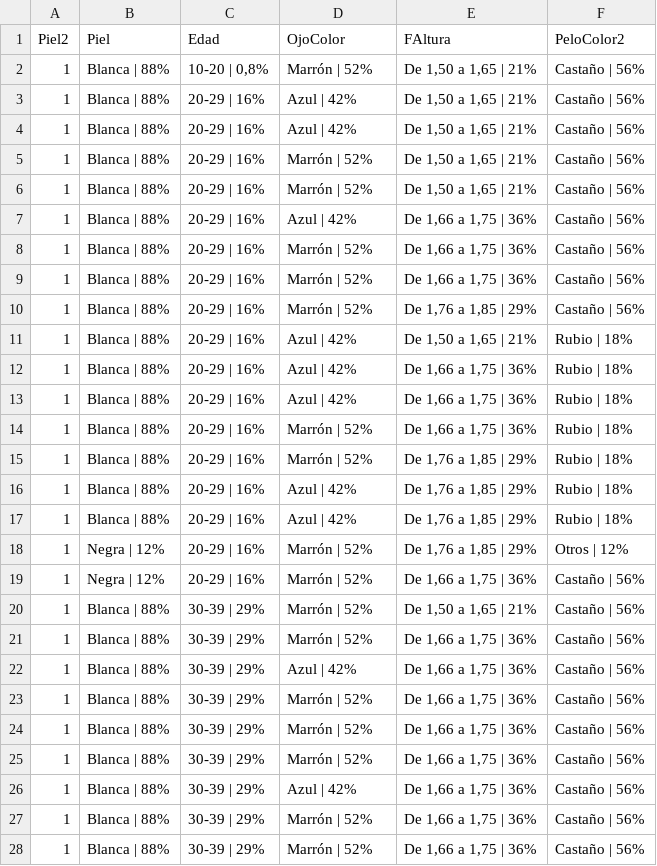
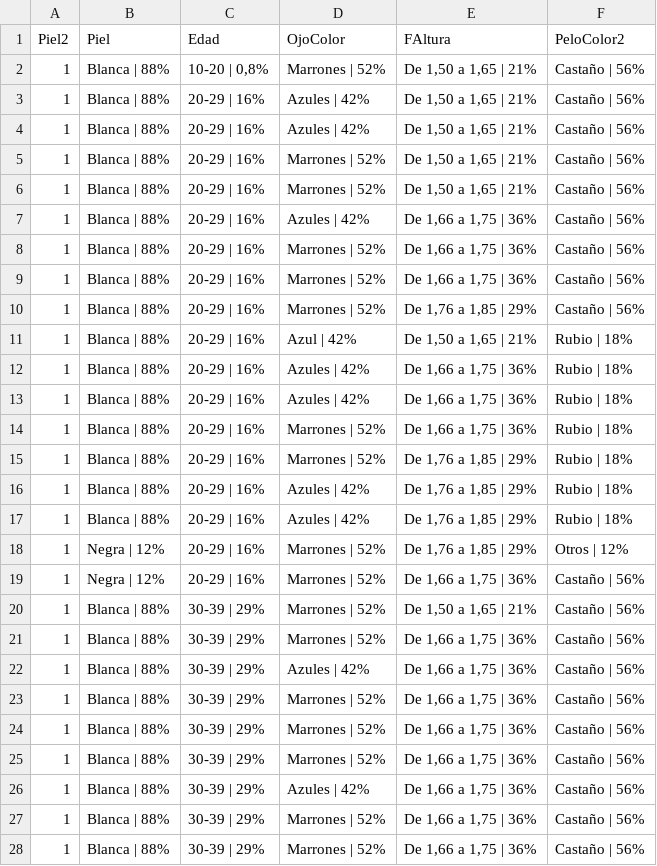
Before and after one commit to VangData/prova, a CSV file: data.csv, drawn as a sheet; only a part is shown; the diff covers the shown part only.

Commit message:
Update data.csv

```diff
--- a/data.csv
+++ b/data.csv
@@ -1,28 +1,28 @@
 Piel2,Piel,Edad,OjoColor,FAltura,PeloColor2
-1,Blanca | 88%,"10-20 | 0,8%",Marrón | 52%,"De 1,50 a 1,65 | 21%",Castaño | 56%
-1,Blanca | 88%,20-29 | 16%,Azul | 42%,"De 1,50 a 1,65 | 21%",Castaño | 56%
-1,Blanca | 88%,20-29 | 16%,Azul | 42%,"De 1,50 a 1,65 | 21%",Castaño | 56%
-1,Blanca | 88%,20-29 | 16%,Marrón | 52%,"De 1,50 a 1,65 | 21%",Castaño | 56%
-1,Blanca | 88%,20-29 | 16%,Marrón | 52%,"De 1,50 a 1,65 | 21%",Castaño | 56%
-1,Blanca | 88%,20-29 | 16%,Azul | 42%,"De 1,66 a 1,75 |  36%",Castaño | 56%
-1,Blanca | 88%,20-29 | 16%,Marrón | 52%,"De 1,66 a 1,75 |  36%",Castaño | 56%
-1,Blanca | 88%,20-29 | 16%,Marrón | 52%,"De 1,66 a 1,75 |  36%",Castaño | 56%
-1,Blanca | 88%,20-29 | 16%,Marrón | 52%,"De 1,76 a 1,85 |  29%",Castaño | 56%
+1,Blanca | 88%,"10-20 | 0,8%",Marrones | 52%,"De 1,50 a 1,65 | 21%",Castaño | 56%
+1,Blanca | 88%,20-29 | 16%,Azules | 42%,"De 1,50 a 1,65 | 21%",Castaño | 56%
+1,Blanca | 88%,20-29 | 16%,Azules | 42%,"De 1,50 a 1,65 | 21%",Castaño | 56%
+1,Blanca | 88%,20-29 | 16%,Marrones | 52%,"De 1,50 a 1,65 | 21%",Castaño | 56%
+1,Blanca | 88%,20-29 | 16%,Marrones | 52%,"De 1,50 a 1,65 | 21%",Castaño | 56%
+1,Blanca | 88%,20-29 | 16%,Azules | 42%,"De 1,66 a 1,75 |  36%",Castaño | 56%
+1,Blanca | 88%,20-29 | 16%,Marrones | 52%,"De 1,66 a 1,75 |  36%",Castaño | 56%
+1,Blanca | 88%,20-29 | 16%,Marrones | 52%,"De 1,66 a 1,75 |  36%",Castaño | 56%
+1,Blanca | 88%,20-29 | 16%,Marrones | 52%,"De 1,76 a 1,85 |  29%",Castaño | 56%
 1,Blanca | 88%,20-29 | 16%,Azul | 42%,"De 1,50 a 1,65 | 21%",Rubio | 18%
-1,Blanca | 88%,20-29 | 16%,Azul | 42%,"De 1,66 a 1,75 |  36%",Rubio | 18%
-1,Blanca | 88%,20-29 | 16%,Azul | 42%,"De 1,66 a 1,75 |  36%",Rubio | 18%
-1,Blanca | 88%,20-29 | 16%,Marrón | 52%,"De 1,66 a 1,75 |  36%",Rubio | 18%
-1,Blanca | 88%,20-29 | 16%,Marrón | 52%,"De 1,76 a 1,85 |  29%",Rubio | 18%
-1,Blanca | 88%,20-29 | 16%,Azul | 42%,"De 1,76 a 1,85 |  29%",Rubio | 18%
-1,Blanca | 88%,20-29 | 16%,Azul | 42%,"De 1,76 a 1,85 |  29%",Rubio | 18%
-1,Negra | 12%,20-29 | 16%,Marrón | 52%,"De 1,76 a 1,85 |  29%",Otros | 12%
-1,Negra | 12%,20-29 | 16%,Marrón | 52%,"De 1,66 a 1,75 |  36%",Castaño | 56%
-1,Blanca | 88%,30-39 | 29%,Marrón | 52%,"De 1,50 a 1,65 | 21%",Castaño | 56%
-1,Blanca | 88%,30-39 | 29%,Marrón | 52%,"De 1,66 a 1,75 |  36%",Castaño | 56%
-1,Blanca | 88%,30-39 | 29%,Azul | 42%,"De 1,66 a 1,75 |  36%",Castaño | 56%
-1,Blanca | 88%,30-39 | 29%,Marrón | 52%,"De 1,66 a 1,75 |  36%",Castaño | 56%
-1,Blanca | 88%,30-39 | 29%,Marrón | 52%,"De 1,66 a 1,75 |  36%",Castaño | 56%
-1,Blanca | 88%,30-39 | 29%,Marrón | 52%,"De 1,66 a 1,75 |  36%",Castaño | 56%
-1,Blanca | 88%,30-39 | 29%,Azul | 42%,"De 1,66 a 1,75 |  36%",Castaño | 56%
-1,Blanca | 88%,30-39 | 29%,Marrón | 52%,"De 1,66 a 1,75 |  36%",Castaño | 56%
-1,Blanca | 88%,30-39 | 29%,Marrón | 52%,"De 1,66 a 1,75 |  36%",Castaño | 56%
+1,Blanca | 88%,20-29 | 16%,Azules | 42%,"De 1,66 a 1,75 |  36%",Rubio | 18%
+1,Blanca | 88%,20-29 | 16%,Azules | 42%,"De 1,66 a 1,75 |  36%",Rubio | 18%
+1,Blanca | 88%,20-29 | 16%,Marrones | 52%,"De 1,66 a 1,75 |  36%",Rubio | 18%
+1,Blanca | 88%,20-29 | 16%,Marrones | 52%,"De 1,76 a 1,85 |  29%",Rubio | 18%
+1,Blanca | 88%,20-29 | 16%,Azules | 42%,"De 1,76 a 1,85 |  29%",Rubio | 18%
+1,Blanca | 88%,20-29 | 16%,Azules | 42%,"De 1,76 a 1,85 |  29%",Rubio | 18%
+1,Negra | 12%,20-29 | 16%,Marrones | 52%,"De 1,76 a 1,85 |  29%",Otros | 12%
+1,Negra | 12%,20-29 | 16%,Marrones | 52%,"De 1,66 a 1,75 |  36%",Castaño | 56%
+1,Blanca | 88%,30-39 | 29%,Marrones | 52%,"De 1,50 a 1,65 | 21%",Castaño | 56%
+1,Blanca | 88%,30-39 | 29%,Marrones | 52%,"De 1,66 a 1,75 |  36%",Castaño | 56%
+1,Blanca | 88%,30-39 | 29%,Azules | 42%,"De 1,66 a 1,75 |  36%",Castaño | 56%
+1,Blanca | 88%,30-39 | 29%,Marrones | 52%,"De 1,66 a 1,75 |  36%",Castaño | 56%
+1,Blanca | 88%,30-39 | 29%,Marrones | 52%,"De 1,66 a 1,75 |  36%",Castaño | 56%
+1,Blanca | 88%,30-39 | 29%,Marrones | 52%,"De 1,66 a 1,75 |  36%",Castaño | 56%
+1,Blanca | 88%,30-39 | 29%,Azules | 42%,"De 1,66 a 1,75 |  36%",Castaño | 56%
+1,Blanca | 88%,30-39 | 29%,Marrones | 52%,"De 1,66 a 1,75 |  36%",Castaño | 56%
+1,Blanca | 88%,30-39 | 29%,Marrones | 52%,"De 1,66 a 1,75 |  36%",Castaño | 56%
```
Also changed, not shown: 98 edited cells elsewhere in this file.
